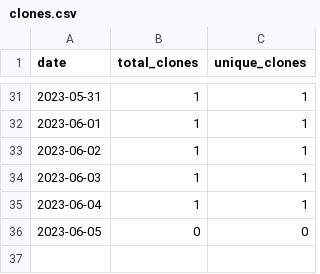
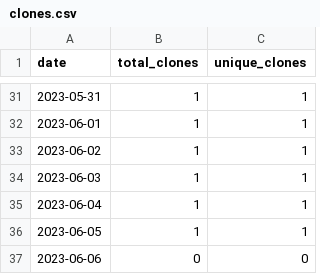
Before and after one commit to merrymitch/COMP5120, a CSV file: .traffic/clones.csv, drawn as a sheet; only a part is shown, gaps mark what is left out.

Commit message:
Updating repository traffic

```diff
--- a/.traffic/clones.csv
+++ b/.traffic/clones.csv
@@ -35,2 +35,3 @@ date,total_clones,unique_clones
 2023-06-04,1,1
-2023-06-05,0,0
+2023-06-05,1,1
+2023-06-06,0,0
```
Also changed, not shown: .traffic/views.csv, 3 other files.
